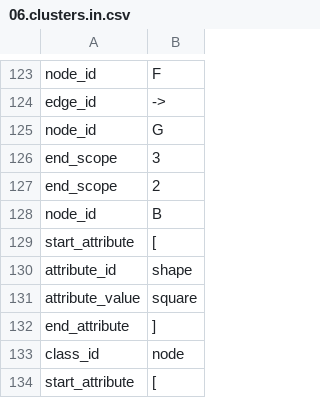
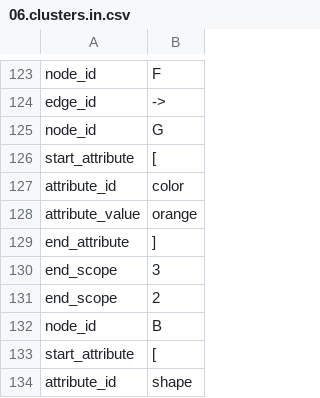
Before and after one commit to graphviz-perl/GraphViz2-Marpa-PathUtils, a CSV file: data/06.clusters.in.csv, drawn as a sheet; only a part is shown, gaps mark what is left out; the shorter side is filled out with more unchanged rows; the diff names each change by its address in the sheet, - before the commit and + after, or states it on an @@ line.

Commit message:
Fix bugs after switching from Tree. And work around bug in dot - See data/*skip

```diff
--- a/data/06.clusters.in.csv
+++ b/data/06.clusters.in.csv
+row 126: start_attribute | [
+row 127: attribute_id | color
+row 128: attribute_value | orange
+row 129: end_attribute | ]
```
Also changed, not shown: 17 other files.
